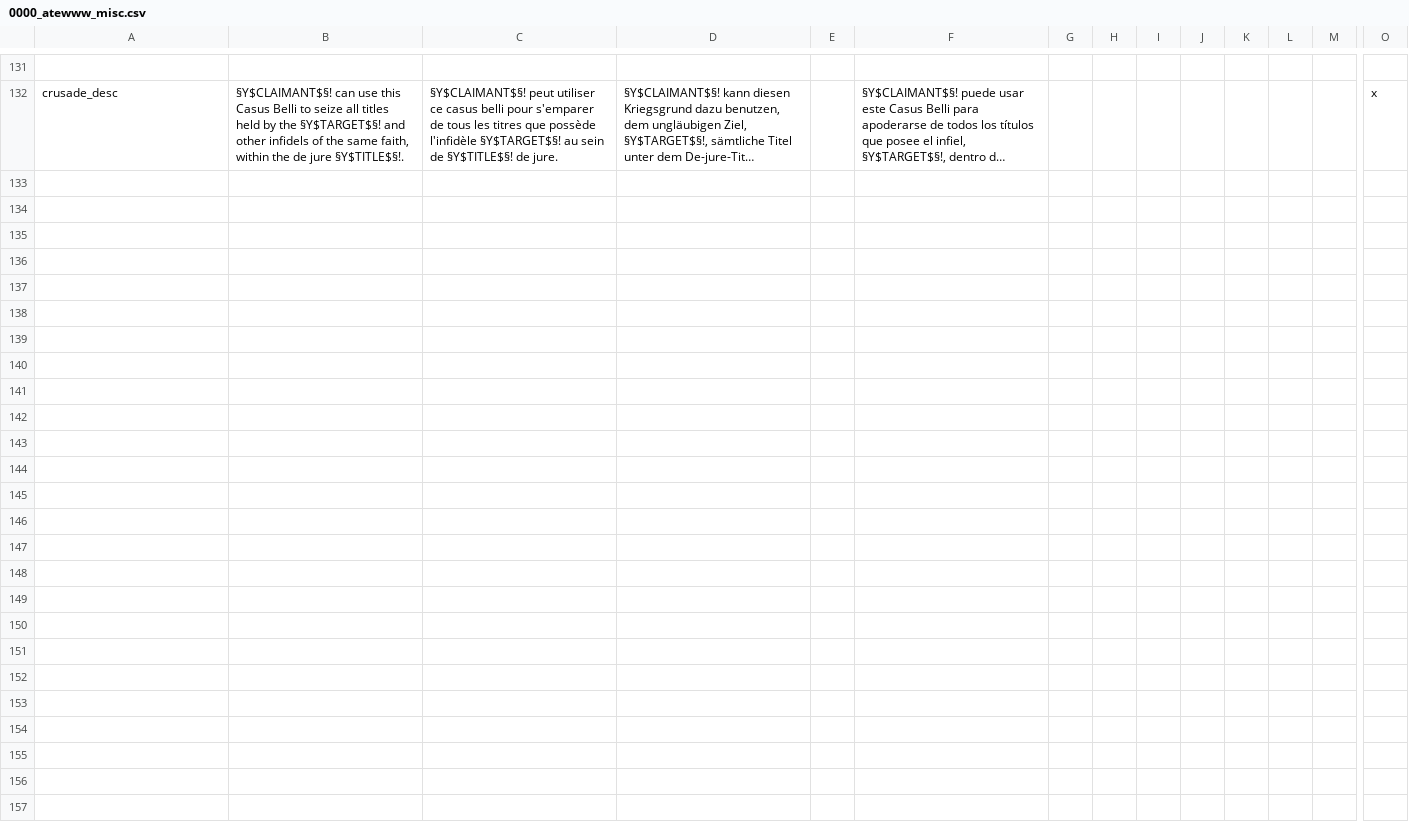
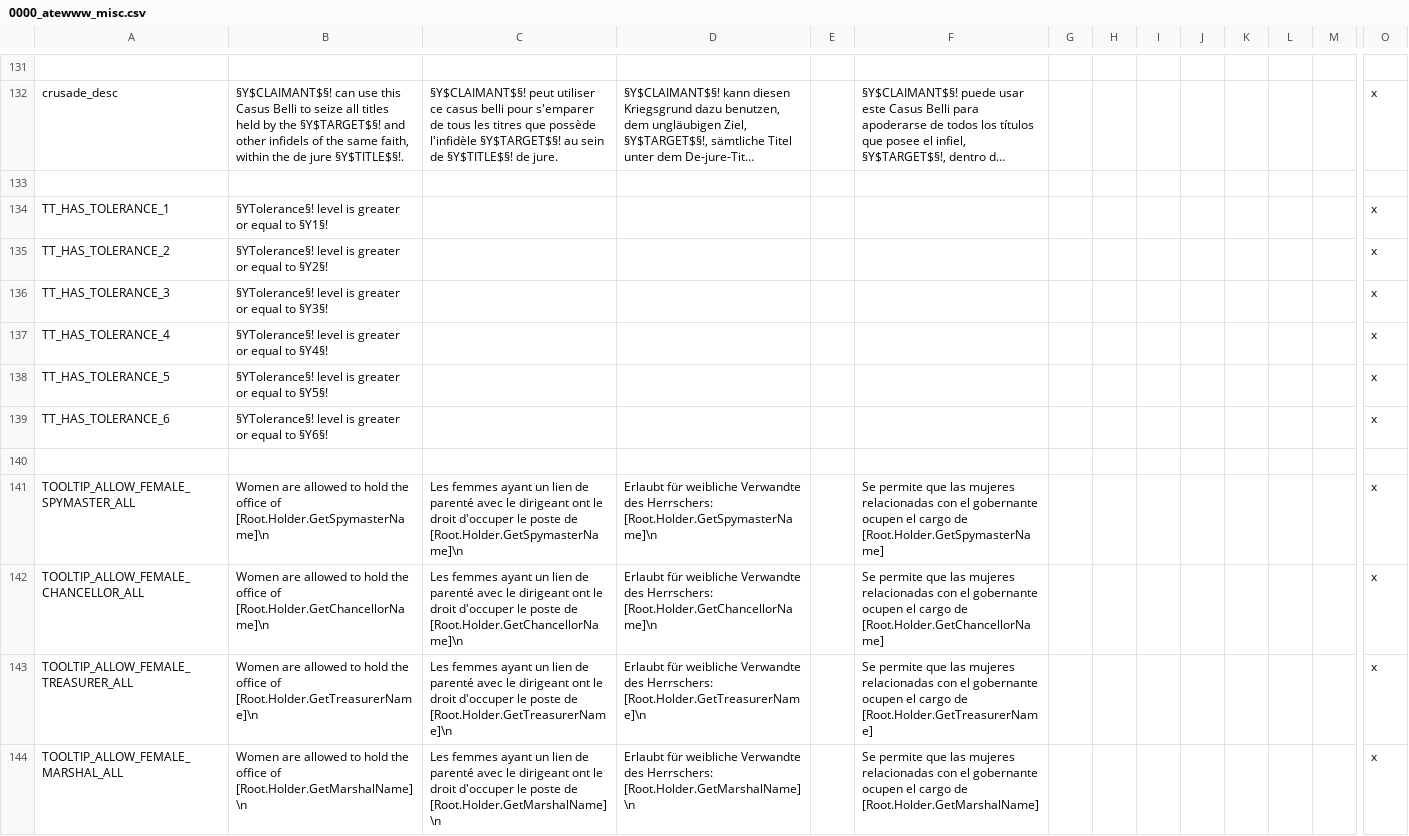
Before and after one commit to Yard1/After-the-End-Wild-Wasteland, a CSV file: localisation/0000_atewww_misc.csv, drawn as a sheet; only a part is shown, gaps mark what is left out; long unchanged cells end in …; rows hold the shown columns only; the diff names each change by its address in the sheet, - before the commit and + after, or states it on an @@ line.

```diff
--- a/localisation/0000_atewww_misc.csv
+++ b/localisation/0000_atewww_misc.csv
+row 133: (empty)
+row 134: TT_HAS_TOLERANCE_1 | §YTolerance§! level is greater or equal to §Y1§! |  |  |  |  |  |  |  |  |  |  |  | x
+row 135: TT_HAS_TOLERANCE_2 | §YTolerance§! level is greater or equal to §Y2§! |  |  |  |  |  |  |  |  |  |  |  | x
+row 136: TT_HAS_TOLERANCE_3 | §YTolerance§! level is greater or equal to §Y3§! |  |  |  |  |  |  |  |  |  |  |  | x
+row 137: TT_HAS_TOLERANCE_4 | §YTolerance§! level is greater or equal to §Y4§! |  |  |  |  |  |  |  |  |  |  |  | x
+row 138: TT_HAS_TOLERANCE_5 | §YTolerance§! level is greater or equal to §Y5§! |  |  |  |  |  |  |  |  |  |  |  | x
+row 139: TT_HAS_TOLERANCE_6 | §YTolerance§! level is greater or equal to §Y6§! |  |  |  |  |  |  |  |  |  |  |  | x
+row 140: (empty)
+row 141: TOOLTIP_ALLOW_FEMALE_SPYMASTER_ALL | Women are allowed to hold the office of [Root.Holder.GetSpymasterName]\n | Les femmes ayant un lien de parenté avec le dirigeant ont le droit d'occuper le poste de [Root.Holder.GetSpymasterName]\n | Erlaubt für weibliche Verwandte des Herrschers: [Root.Holder.GetSpymasterName]\n |  | Se permite que las mujeres relacionadas con el gobernante ocupen el cargo de [Root.Holder.GetSpymasterName] |  |  |  |  |  |  |  | x
+row 142: TOOLTIP_ALLOW_FEMALE_CHANCELLOR_ALL | Women are allowed to hold the office of [Root.Holder.GetChancellorName]\n | Les femmes ayant un lien de parenté avec le dirigeant ont le droit d'occuper le poste de [Root.Holder.GetChancellorName]\n | Erlaubt für weibliche Verwandte des Herrschers: [Root.Holder.GetChancellorName]\n |  | Se permite que las mujeres relacionadas con el gobernante ocupen el cargo de [Root.Holder.GetChancellorName] |  |  |  |  |  |  |  | x
+row 143: TOOLTIP_ALLOW_FEMALE_TREASURER_ALL | Women are allowed to hold the office of [Root.Holder.GetTreasurerName]\n | Les femmes ayant un lien de parenté avec le dirigeant ont le droit d'occuper le poste de [Root.Holder.GetTreasurerName]\n | Erlaubt für weibliche Verwandte des Herrschers: [Root.Holder.GetTreasurerName]\n |  | Se permite que las mujeres relacionadas con el gobernante ocupen el cargo de [Root.Holder.GetTreasurerName] |  |  |  |  |  |  |  | x
+row 144: TOOLTIP_ALLOW_FEMALE_MARSHAL_ALL | Women are allowed to hold the office of [Root.Holder.GetMarshalName]\n | Les femmes ayant un lien de parenté avec le dirigeant ont le droit d'occuper le poste de [Root.Holder.GetMarshalName]\n | Erlaubt für weibliche Verwandte des Herrschers: [Root.Holder.GetMarshalName]\n |  | Se permite que las mujeres relacionadas con el gobernante ocupen el cargo de [Root.Holder.GetMarshalName] |  |  |  |  |  |  |  | x
```
Also changed, not shown: localisation/0000_atewww_religious.csv, 31 other files.
